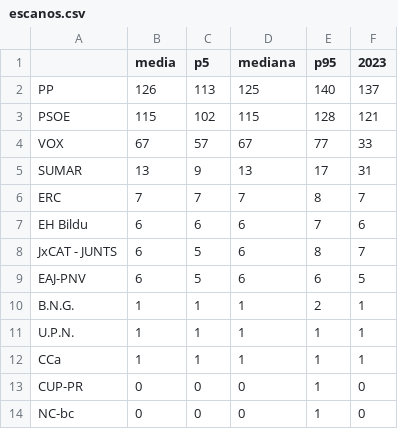
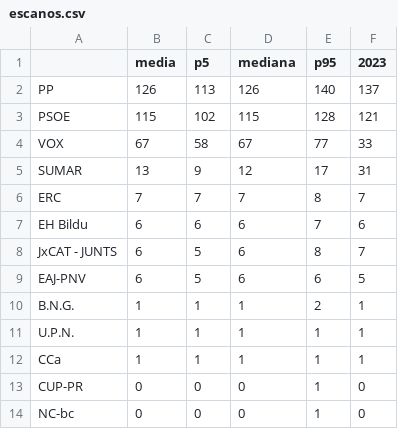
Before and after one commit to DElaMataSam/Elecciones, a CSV file: docs/escanos.csv, drawn as a sheet.

```diff
--- a/docs/escanos.csv
+++ b/docs/escanos.csv
@@ -1,6 +1,6 @@
 ,media,p5,mediana,p95,2023
-PP,126,113,125,140,137
+PP,126,113,126,140,137
 PSOE,115,102,115,128,121
-VOX,67,57,67,77,33
-SUMAR,13,9,13,17,31
+VOX,67,58,67,77,33
+SUMAR,13,9,12,17,31
 ERC,7,7,7,8,7
```
Also changed, not shown: docs/encuestas.csv, 1 other file.
